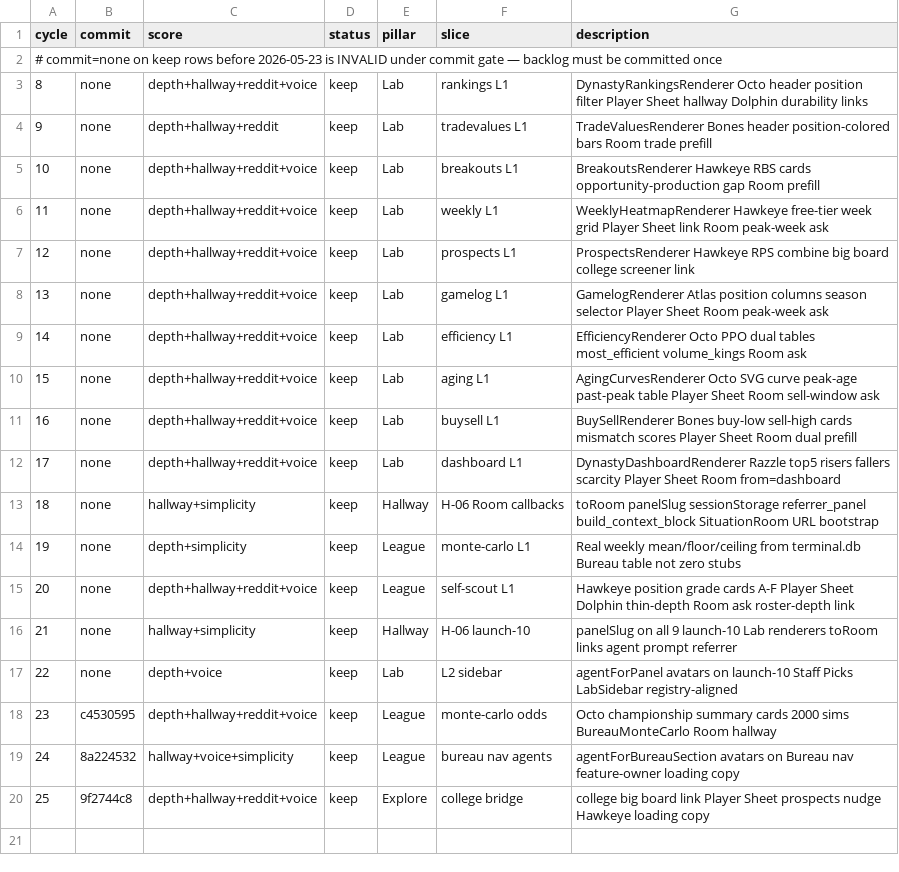
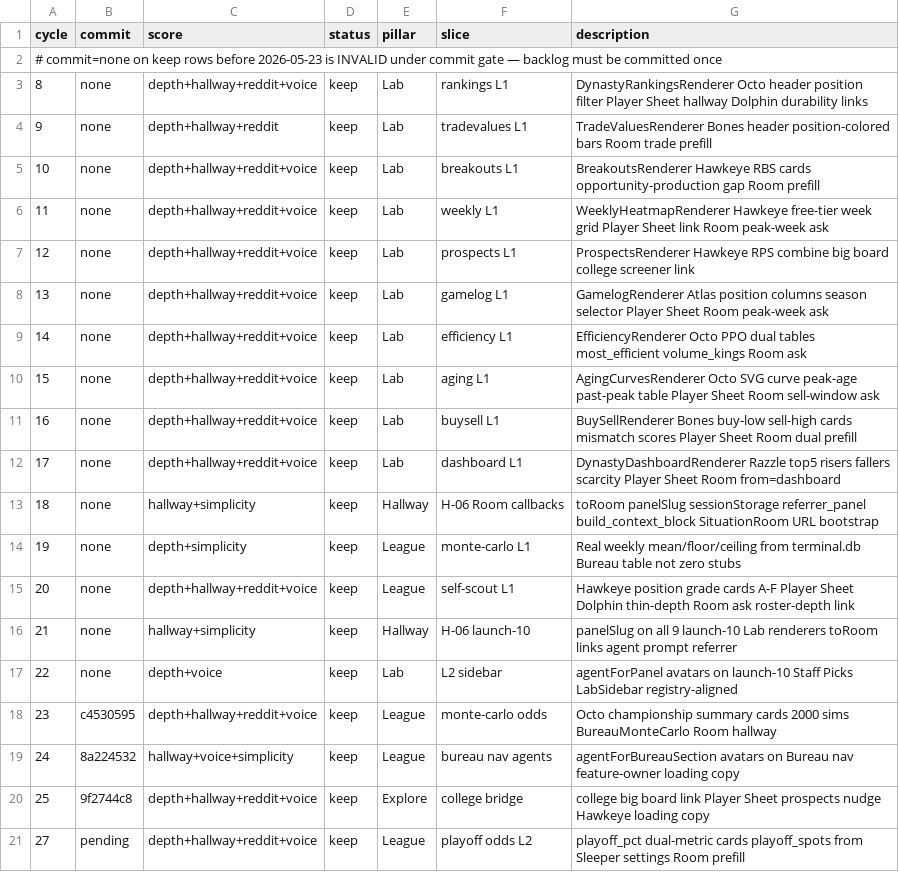
Before and after one commit to swaggerdagger987/razzle, a TSV file: docs/v2/results.tsv, drawn as a sheet; the diff names each change by its address in the sheet, - before the commit and + after, or states it on an @@ line.

```diff
--- a/docs/v2/results.tsv
+++ b/docs/v2/results.tsv
+row 21: 27 | pending | depth+hallway+reddit+voice | keep | League | playoff odds L2 | playoff_pct dual-metric cards playoff_spots from Sleeper settings Room prefill
```
Also changed, not shown: 10 other files.
